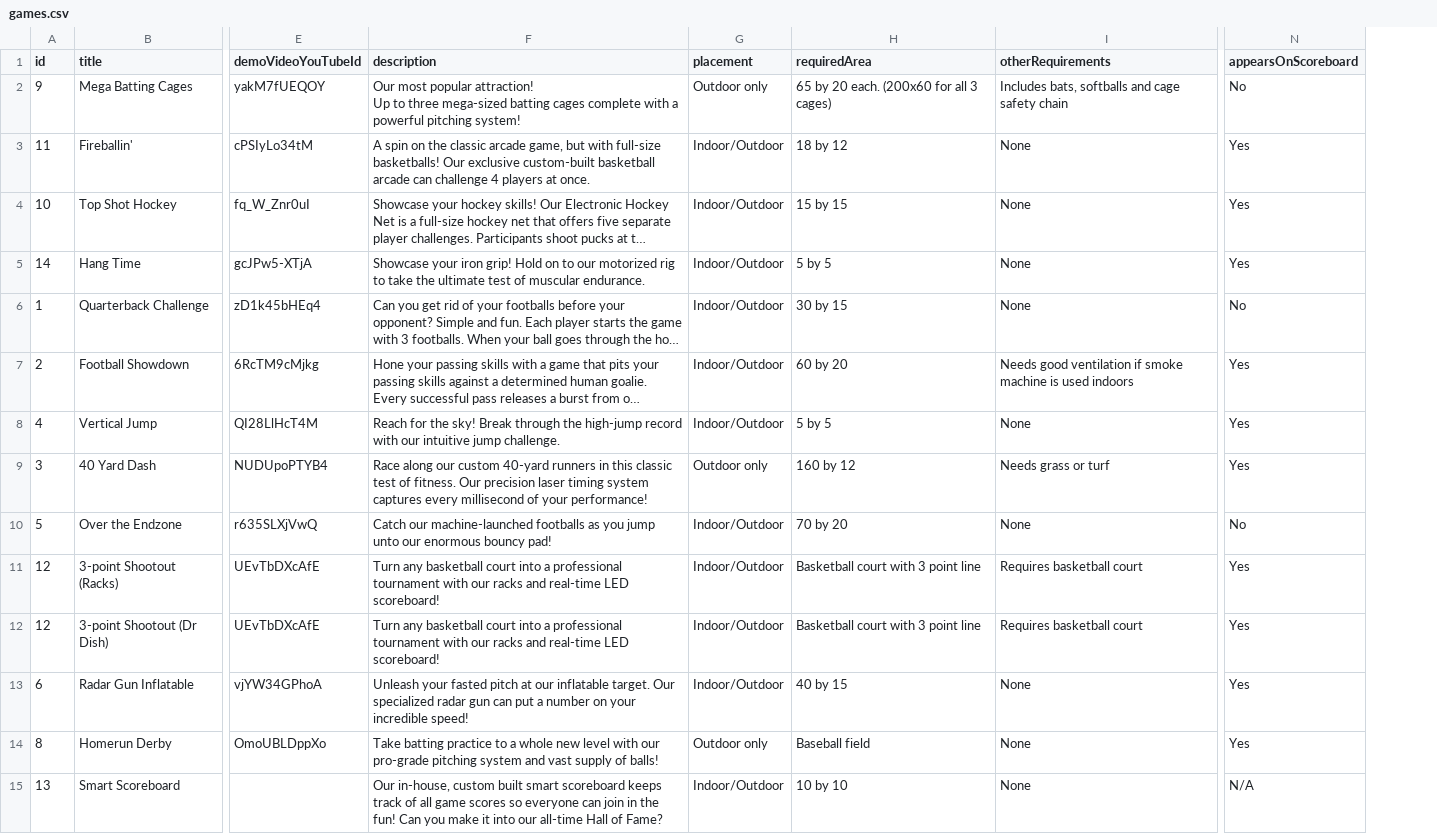
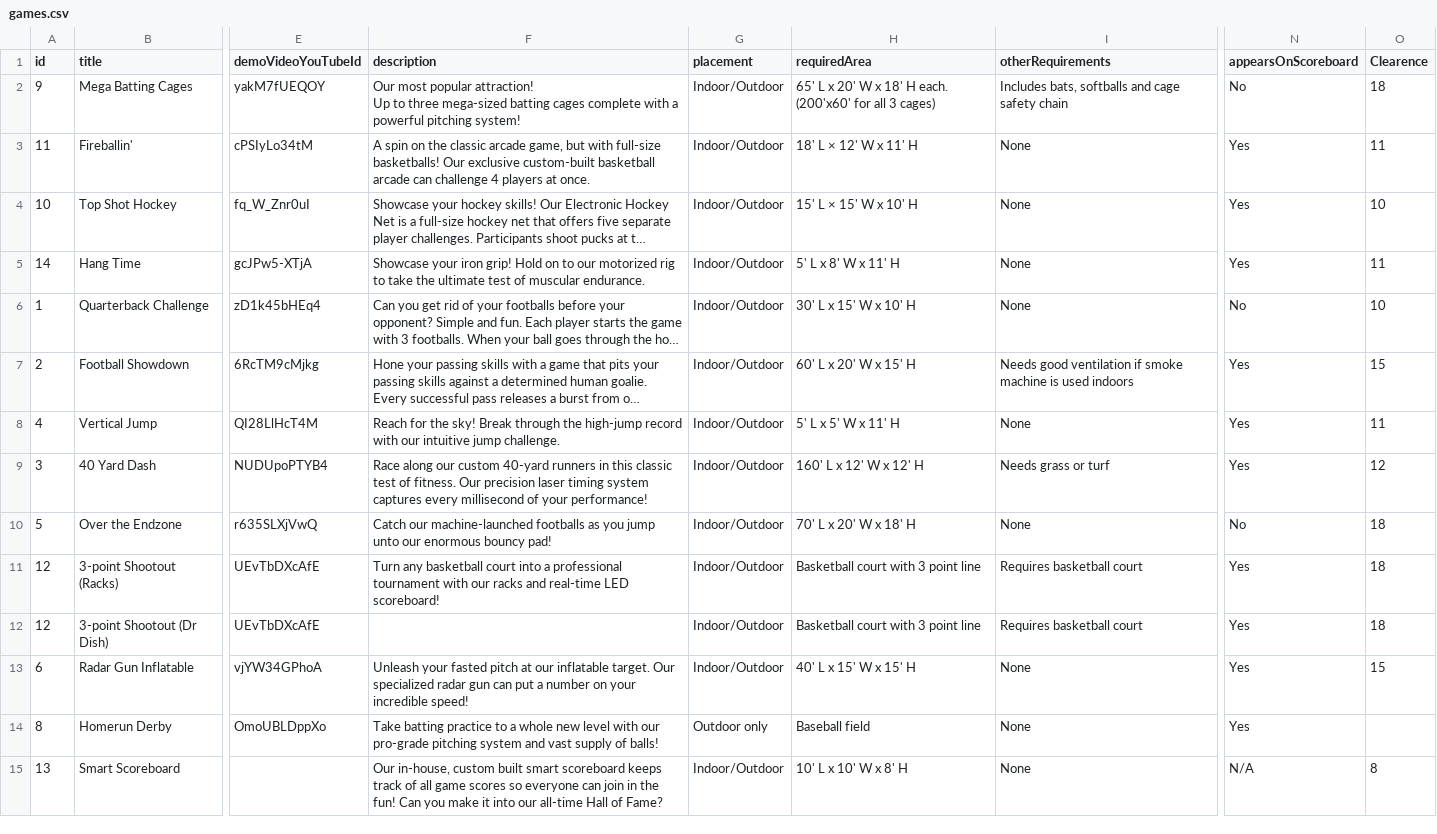
Before and after one commit to AnalyzePlatypus/razorux-eleventy-starter, a CSV file: _data/games.csv, drawn as a sheet; only a part is shown, gaps mark what is left out; long unchanged cells end in …; ↵ is a line break in a cell; the diff names each change by its address in the sheet, - before the commit and + after, or states it on an @@ line.

Commit message:
Add game heights. Fix slow image loading for JS

```diff
--- a/_data/games.csv
+++ b/_data/games.csv
+column O (Clearence), rows 2-15: 18 | 11 | 10 | 11 | 10 | 15 | 11 | 12 | 18 | 18 | 18 | 15 |  | 8
-G2 (placement): Outdoor only
+G2 (placement): Indoor/Outdoor
-H2 (requiredArea): 65 by 20 each. (200x60 for all…
+H2 (requiredArea): 65' L x 20' W x 18' H each. ↵ (200'x60' for all…
-H3 (requiredArea): 18 by 12
+H3 (requiredArea): 18' L × 12' W x 11' H
-H4 (requiredArea): 15 by 15
+H4 (requiredArea): 15' L × 15' W x 10' H
-H5 (requiredArea): 5 by 5
+H5 (requiredArea): 5' L x 8' W x 11' H
-H6 (requiredArea): 30 by 15
+H6 (requiredArea): 30' L x 15' W x 10' H
-H7 (requiredArea): 60 by 20
+H7 (requiredArea): 60' L x 20' W x 15' H
-H8 (requiredArea): 5 by 5
+H8 (requiredArea): 5' L x 5' W x 11' H
-G9 (placement): Outdoor only
+G9 (placement): Indoor/Outdoor
-H9 (requiredArea): 160 by 12
+H9 (requiredArea): 160' L x 12' W x 12' H
-H10 (requiredArea): 70 by 20
+H10 (requiredArea): 70' L x 20' W x 18' H
-F12 (description): Turn any basketball court into a professional tournament with our racks and real-time LED scoreboard!
+F12 (description): (empty)
-H13 (requiredArea): 40 by 15
+H13 (requiredArea): 40' L x 15' W x 15' H
-H15 (requiredArea): 10 by 10
+H15 (requiredArea): 10' L x 10' W x 8' H
```
Also changed, not shown: 9 other files.
